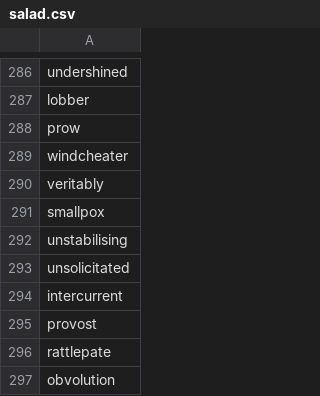
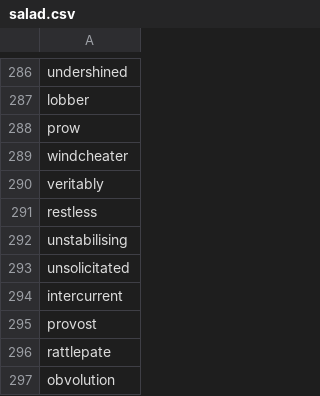
Before and after one commit to redsummernight/redsummernight.github.io, a CSV file: _data/salad.csv, drawn as a sheet; only a part is shown, gaps mark what is left out.

Commit message:
Restless

```diff
--- a/_data/salad.csv
+++ b/_data/salad.csv
@@ -290,3 +290,3 @@ windcheater
 veritably
-smallpox
+restless
 unstabilising
```
Also changed, not shown: 2 other files.
